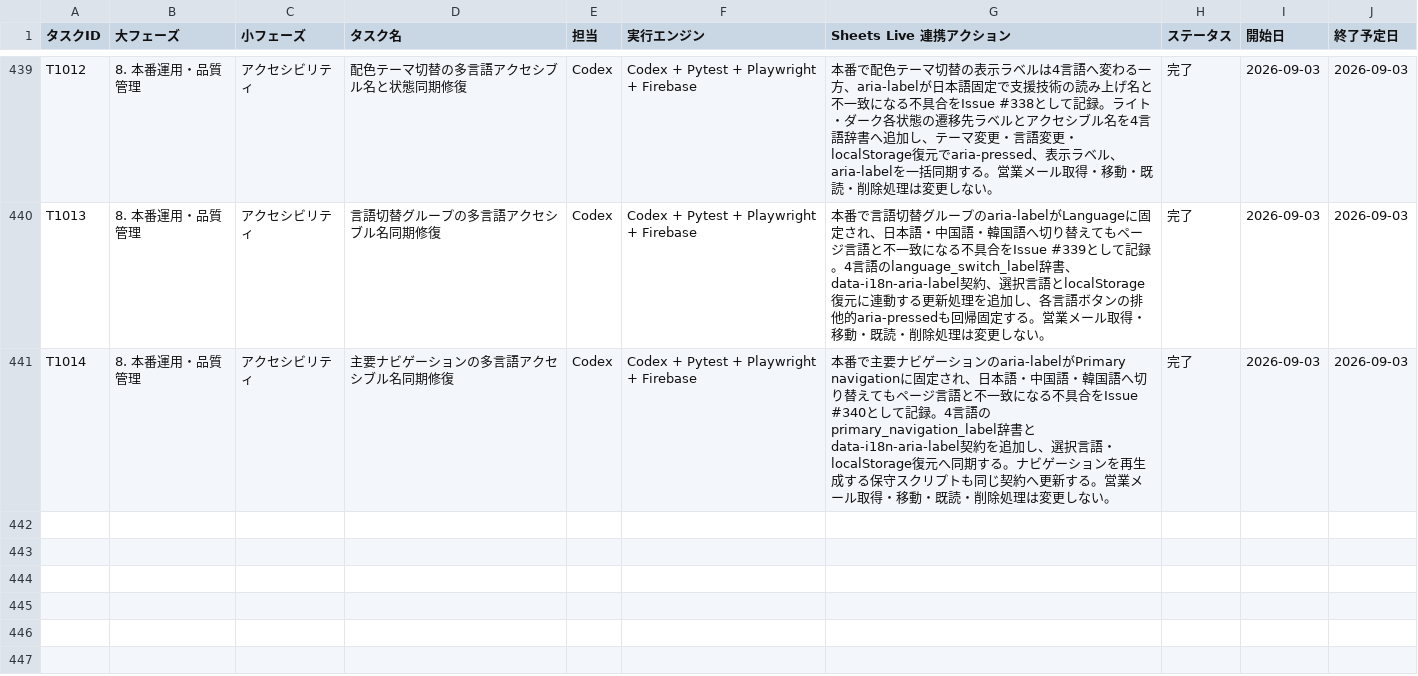
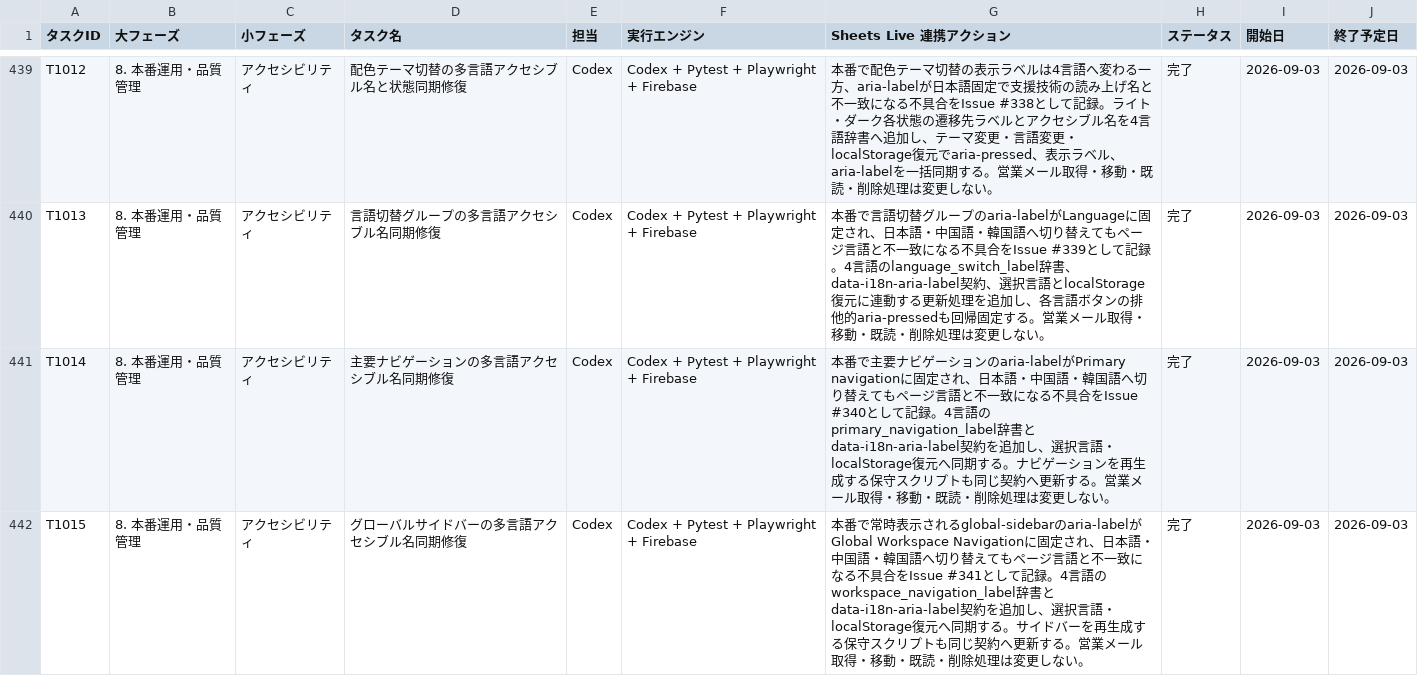
Before and after one commit to kanta13jp1/mighty-link-ai-connect, a TSV file: data/WBS.tsv, drawn as a sheet; only a part is shown, gaps mark what is left out.

```diff
--- a/data/WBS.tsv
+++ b/data/WBS.tsv
@@ -441 +441,2 @@ T1013	8. 本番運用・品質管理	アクセシビリティ	言語切替グル
 T1014	8. 本番運用・品質管理	アクセシビリティ	主要ナビゲーションの多言語アクセシブル名同期修復	Codex	Codex + Pytest + Playwright + Firebase	本番で主要ナビゲーションのaria-labelがPrimary navigationに固定され、日本語・中国語・韓国語へ切り替えてもページ言語と不一致になる不具合をIssue #340として記録。4言語のprimary_navigation_label辞書とdata-i18n-aria-label契約を追加し、選択言語・localStorage復元へ同期する。ナビゲーションを再生成する保守スクリプトも同じ契約へ更新する。営業メール取得・移動・既読・削除処理は変更しない。	完了	2026-09-03	2026-09-03
+T1015	8. 本番運用・品質管理	アクセシビリティ	グローバルサイドバーの多言語アクセシブル名同期修復	Codex	Codex + Pytest + Playwright + Firebase	本番で常時表示されるglobal-sidebarのaria-labelがGlobal Workspace Navigationに固定され、日本語・中国語・韓国語へ切り替えてもページ言語と不一致になる不具合をIssue #341として記録。4言語のworkspace_navigation_label辞書とdata-i18n-aria-label契約を追加し、選択言語・localStorage復元へ同期する。サイドバーを再生成する保守スクリプトも同じ契約へ更新する。営業メール取得・移動・既読・削除処理は変更しない。	完了	2026-09-03	2026-09-03
```
Also changed, not shown: data/issues_tracker.tsv, data/release_go_no_go_criteria.tsv, 29 other files.
